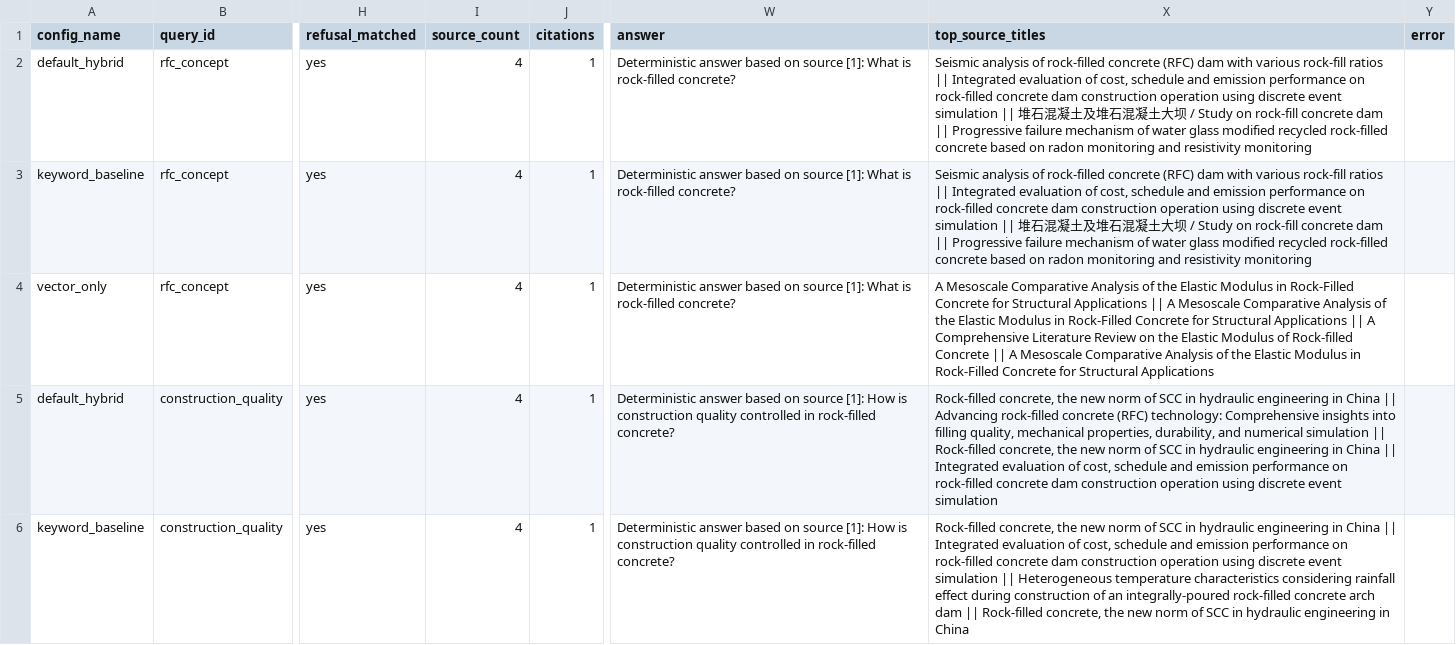
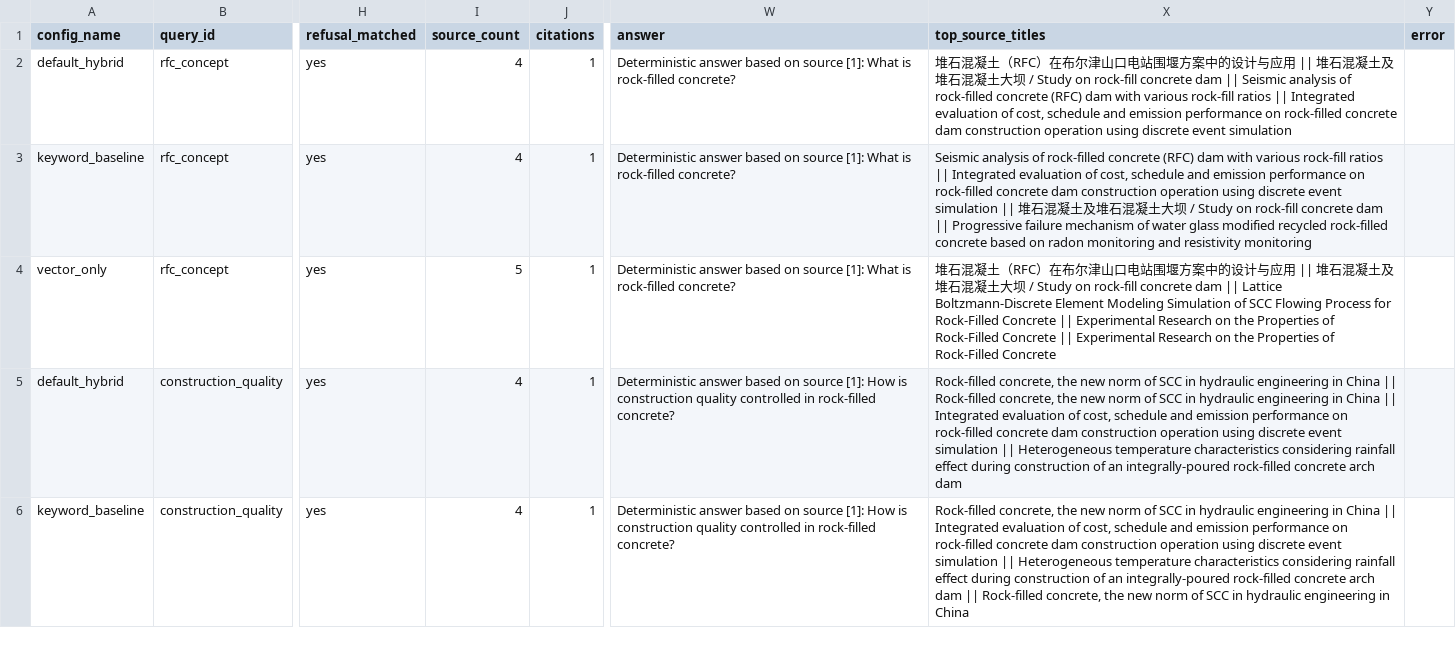
Before and after one commit to CxcTHU/rfc-rag-agent, a CSV file: data/evaluation/brain_workflow_results.csv, drawn as a sheet; only a part is shown, gaps mark what is left out; the diff covers the shown part only; the diff names each change by its address in the sheet, - before the commit and + after, or states it on an @@ line.

```diff
--- a/data/evaluation/brain_workflow_results.csv
+++ b/data/evaluation/brain_workflow_results.csv
-X2 (top_source_titles): Seismic analysis of rock-filled concrete (RFC) dam with various rock-fill ratios || Integrated evaluation of cost, schedule and emission performance on rock-filled concrete dam construction operation using discrete event simulation || 堆石混凝土及堆石混凝土大坝 / Study on rock-fill concrete dam || Progressive failure mechanism of water glass modified recycled rock-filled concrete based on radon monitoring and resistivity monitoring
+X2 (top_source_titles): 堆石混凝土（RFC）在布尔津山口电站围堰方案中的设计与应用 || 堆石混凝土及堆石混凝土大坝 / Study on rock-fill concrete dam || Seismic analysis of rock-filled concrete (RFC) dam with various rock-fill ratios || Integrated evaluation of cost, schedule and emission performance on rock-filled concrete dam construction operation using discrete event simulation
-I4 (source_count): 4
+I4 (source_count): 5
-X4 (top_source_titles): A Mesoscale Comparative Analysis of the Elastic Modulus in Rock-Filled Concrete for Structural Applications || A Mesoscale Comparative Analysis of the Elastic Modulus in Rock-Filled Concrete for Structural Applications || A Comprehensive Literature Review on the Elastic Modulus of Rock-filled Concrete || A Mesoscale Comparative Analysis of the Elastic Modulus in Rock-Filled Concrete for Structural Applications
+X4 (top_source_titles): 堆石混凝土（RFC）在布尔津山口电站围堰方案中的设计与应用 || 堆石混凝土及堆石混凝土大坝 / Study on rock-fill concrete dam || Lattice Boltzmann-Discrete Element Modeling Simulation of SCC Flowing Process for Rock-Filled Concrete || Experimental Research on the Properties of Rock-Filled Concrete || Experimental Research on the Properties of Rock-Filled Concrete
-X5 (top_source_titles): …China || Advancing rock-filled concrete (RFC) technology: Comprehensive insights into filling quality, mechanical properties, durability, and numerical simulation || Rock-filled concrete, the new norm of SCC in hydraulic engineering in China || Integrated evaluation of cost, schedule and emission performance on rock-filled concrete dam construction operation using discrete event simulation
+X5 (top_source_titles): …China || Rock-filled concrete, the new norm of SCC in hydraulic engineering in China || Integrated evaluation of cost, schedule and emission performance on rock-filled concrete dam construction operation using discrete event simulation || Heterogeneous temperature characteristics considering rainfall effect during construction of an integrally-poured rock-filled concrete arch dam
```
Also changed, not shown: 10 edited cells elsewhere in this file, data/evaluation/agent_results.csv, data/evaluation/hybrid_results.csv, 21 other files.
